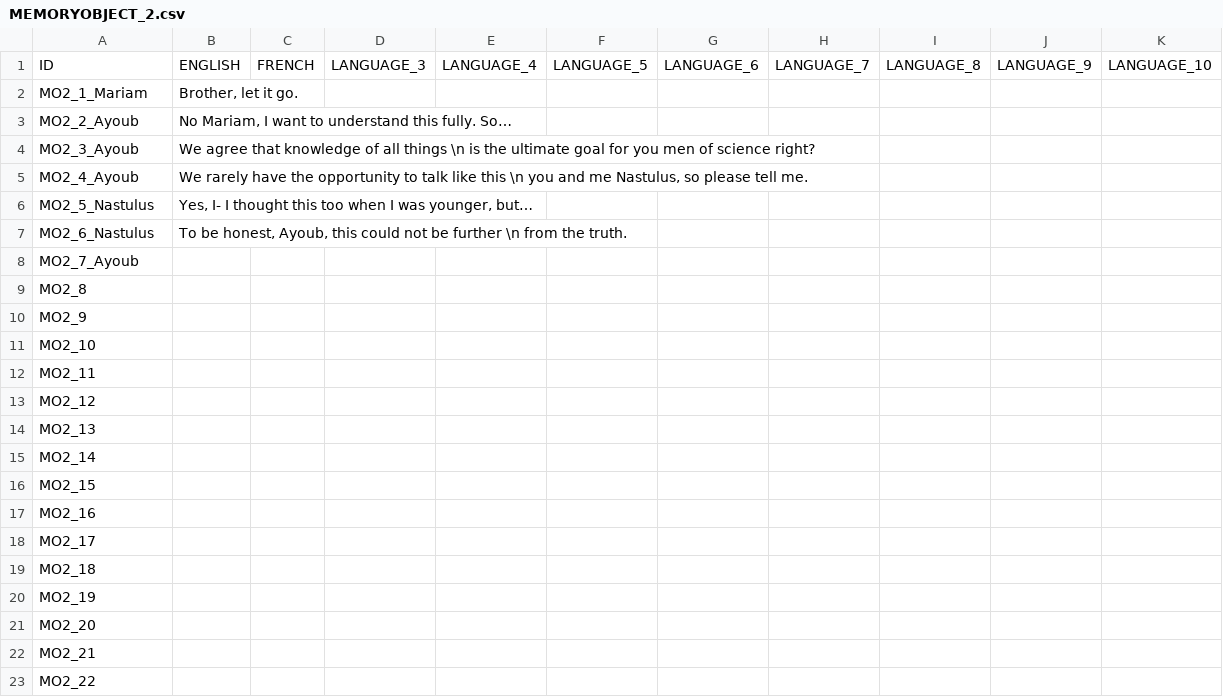
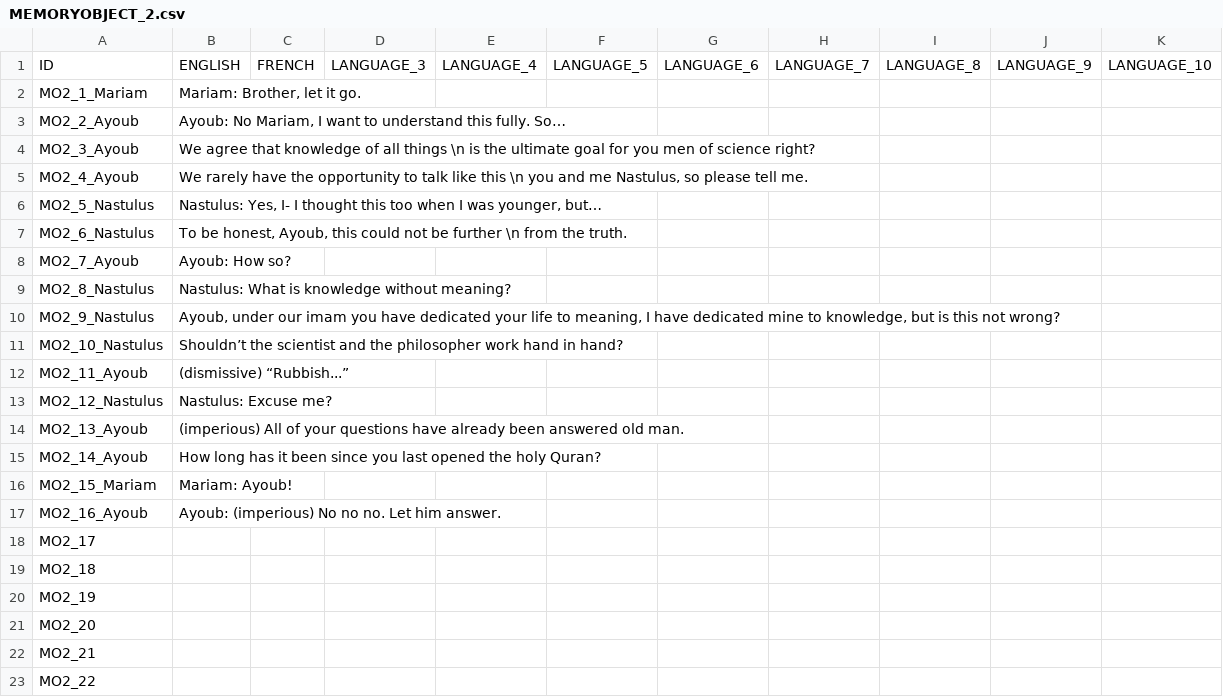
Before and after one commit to S-oul/AstroCube_Team_05, a CSV file: Assets/Game/Resources/Localization/MEMORYOBJECT_2.csv, drawn as a sheet; only a part is shown.

Commit message:
[FIX] MemoryObject LVL11 + SelectionShader Grey on LockedTiles

```diff
--- a/Assets/Game/Resources/Localization/MEMORYOBJECT_2.csv
+++ b/Assets/Game/Resources/Localization/MEMORYOBJECT_2.csv
@@ -1,18 +1,18 @@
 ID;ENGLISH;FRENCH;LANGUAGE_3;LANGUAGE_4;LANGUAGE_5;LANGUAGE_6;LANGUAGE_7;LANGUAGE_8;LANGUAGE_9;LANGUAGE_10;
-MO2_1_Mariam;Brother, let it go.;;;;;;;;;;
-MO2_2_Ayoub;No Mariam, I want to understand this fully. So…;;;;;;;;;;
+MO2_1_Mariam;Mariam: Brother, let it go.;;;;;;;;;;
+MO2_2_Ayoub;Ayoub: No Mariam, I want to understand this fully. So…;;;;;;;;;;
 MO2_3_Ayoub;We agree that knowledge of all things  \n is the ultimate goal for you men of science right?  ;;;;;;;;;;
 MO2_4_Ayoub;We rarely have the opportunity to talk like this  \n you and me Nastulus, so please tell me. ;;;;;;;;;;
-MO2_5_Nastulus;Yes, I- I thought this too when I was younger, but…;;;;;;;;;;
+MO2_5_Nastulus;Nastulus: Yes, I- I thought this too when I was younger, but…;;;;;;;;;;
 MO2_6_Nastulus;To be honest, Ayoub, this could not be further  \n from the truth.;;;;;;;;;;
-MO2_7_Ayoub;;;;;;;;;;;
-MO2_8;;;;;;;;;;;
-MO2_9;;;;;;;;;;;
-MO2_10;;;;;;;;;;;
-MO2_11;;;;;;;;;;;
-MO2_12;;;;;;;;;;;
-MO2_13;;;;;;;;;;;
-MO2_14;;;;;;;;;;;
-MO2_15;;;;;;;;;;;
-MO2_16;;;;;;;;;;;
+MO2_7_Ayoub;Ayoub: How so?;;;;;;;;;;
+MO2_8_Nastulus;Nastulus: What is knowledge without meaning? ;;;;;;;;;;
+MO2_9_Nastulus;Ayoub, under our imam you have dedicated your life to meaning, I have dedicated mine to knowledge, but is this not wrong?;;;;;;;;;;
+MO2_10_Nastulus;Shouldn’t the scientist and the philosopher work hand in hand?;;;;;;;;;;
+MO2_11_Ayoub;(dismissive) “Rubbish...”;;;;;;;;;;
+MO2_12_Nastulus;Nastulus: Excuse me?;;;;;;;;;;
+MO2_13_Ayoub;(imperious) All of your questions have already been answered old man.;;;;;;;;;;
+MO2_14_Ayoub;How long has it been since you last opened the holy Quran?;;;;;;;;;;
+MO2_15_Mariam;Mariam: Ayoub!;;;;;;;;;;
+MO2_16_Ayoub;Ayoub: (imperious) No no no. Let him answer.;;;;;;;;;;
 MO2_17;;;;;;;;;;;
```
Also changed, not shown: 2 other files.
